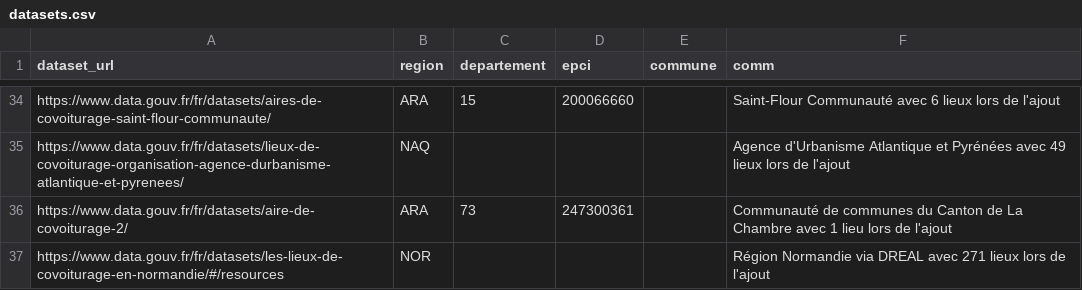
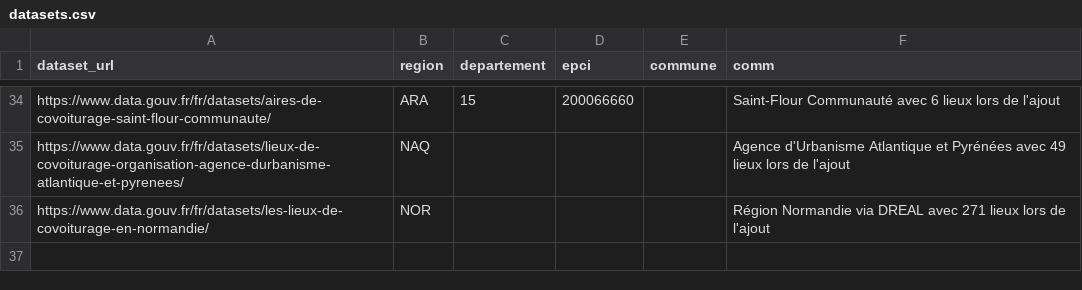
Before and after one commit to etalab/transport-base-nationale-covoiturage, a CSV file: datasets.csv, drawn as a sheet; only a part is shown, gaps mark what is left out.

Commit message:
Suppression JDD en erreur qui n'a qu'une ligne

```diff
--- a/datasets.csv
+++ b/datasets.csv
@@ -35,3 +35,2 @@ https://www.data.gouv.fr/fr/datasets/aires-de-covoiturage-saint-flour-communaute
 https://www.data.gouv.fr/fr/datasets/lieux-de-covoiturage-organisation-agence-durbanisme-atlantique-et-pyrenees/,NAQ,,,,Agence d'Urbanisme Atlantique et Pyrénées avec 49 lieux lors de l'ajout
-https://www.data.gouv.fr/fr/datasets/aire-de-covoiturage-2/,ARA,73,247300361,,Communauté de communes du Canton de La Chambre avec 1 lieu lors de l'ajout
-https://www.data.gouv.fr/fr/datasets/les-lieux-de-covoiturage-en-normandie/#/resources,NOR,,,,Région Normandie via DREAL avec 271 lieux lors de l'ajout
+https://www.data.gouv.fr/fr/datasets/les-lieux-de-covoiturage-en-normandie/,NOR,,,,Région Normandie via DREAL avec 271 lieux lors de l'ajout
```
